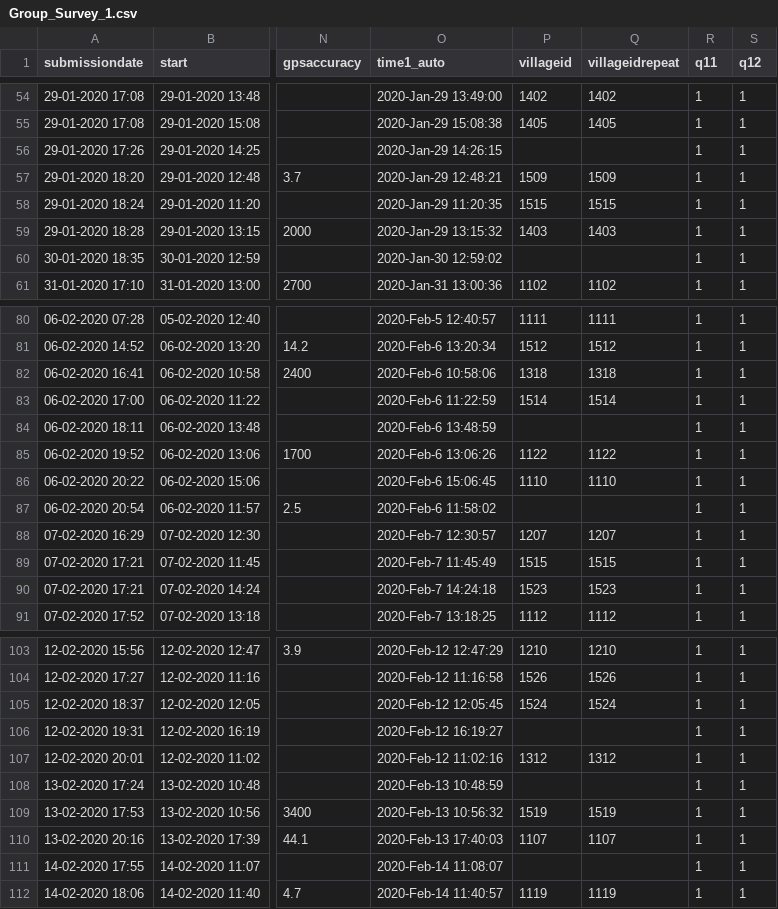
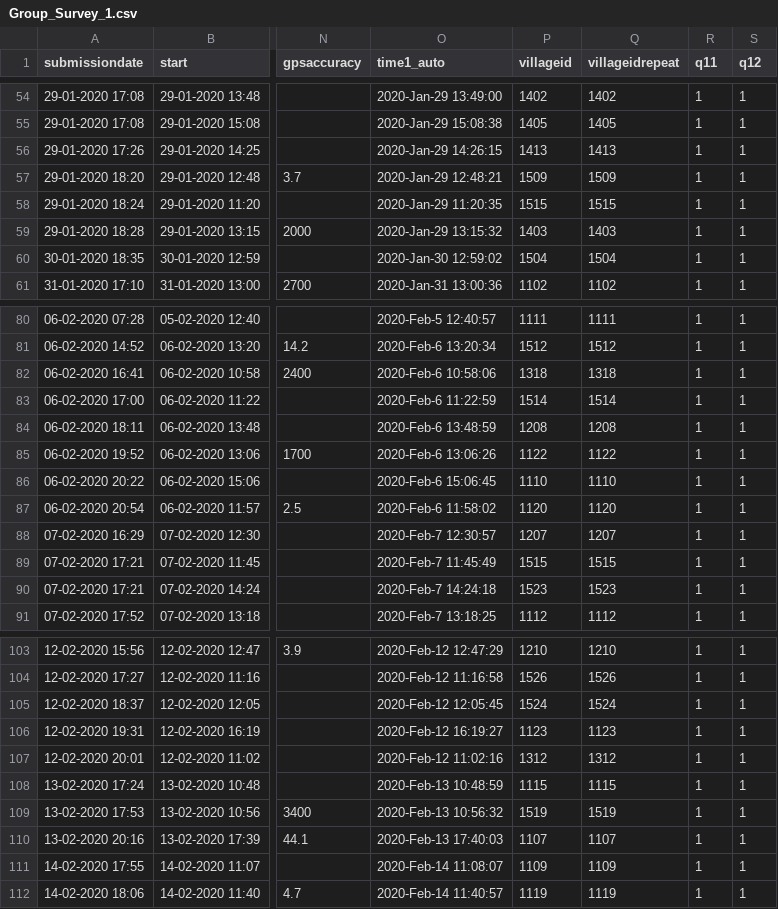
Before and after one commit to polofr/scrap-python-indian-gov, a CSV file: src/scripts_final_merge/csv_files_corrected/Group_Survey_1.csv, drawn as a sheet; only a part is shown, gaps mark what is left out; the diff covers the shown part only; the diff names each change by its address in the sheet, - before the commit and + after, or states it on an @@ line.

```diff
--- a/src/scripts_final_merge/csv_files_corrected/Group_Survey_1.csv
+++ b/src/scripts_final_merge/csv_files_corrected/Group_Survey_1.csv
-P56 (villageid): (empty)
+P56 (villageid): 1413
-Q56 (villageidrepeat): (empty)
+Q56 (villageidrepeat): 1413
-P60 (villageid): (empty)
+P60 (villageid): 1504
-Q60 (villageidrepeat): (empty)
+Q60 (villageidrepeat): 1504
-P84 (villageid): (empty)
+P84 (villageid): 1208
-Q84 (villageidrepeat): (empty)
+Q84 (villageidrepeat): 1208
-P87 (villageid): (empty)
+P87 (villageid): 1120
-Q87 (villageidrepeat): (empty)
+Q87 (villageidrepeat): 1120
-P106 (villageid): (empty)
+P106 (villageid): 1123
-Q106 (villageidrepeat): (empty)
+Q106 (villageidrepeat): 1123
-P108 (villageid): (empty)
+P108 (villageid): 1115
-Q108 (villageidrepeat): (empty)
+Q108 (villageidrepeat): 1115
-P111 (villageid): (empty)
+P111 (villageid): 1109
-Q111 (villageidrepeat): (empty)
+Q111 (villageidrepeat): 1109
```
Also changed, not shown: 52 edited cells elsewhere in this file.
